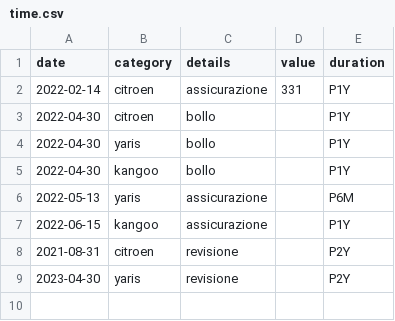
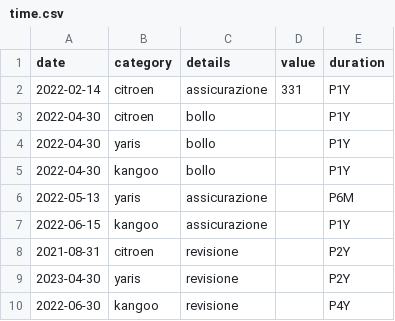
Before and after one commit to trasparente/time, a CSV file: _data/time.csv, drawn as a sheet; the diff names each change by its address in the sheet, - before the commit and + after, or states it on an @@ line.

Commit message:
Edit document

```diff
--- a/_data/time.csv
+++ b/_data/time.csv
+row 10: 2022-06-30 | kangoo | revisione |  | P4Y
```
